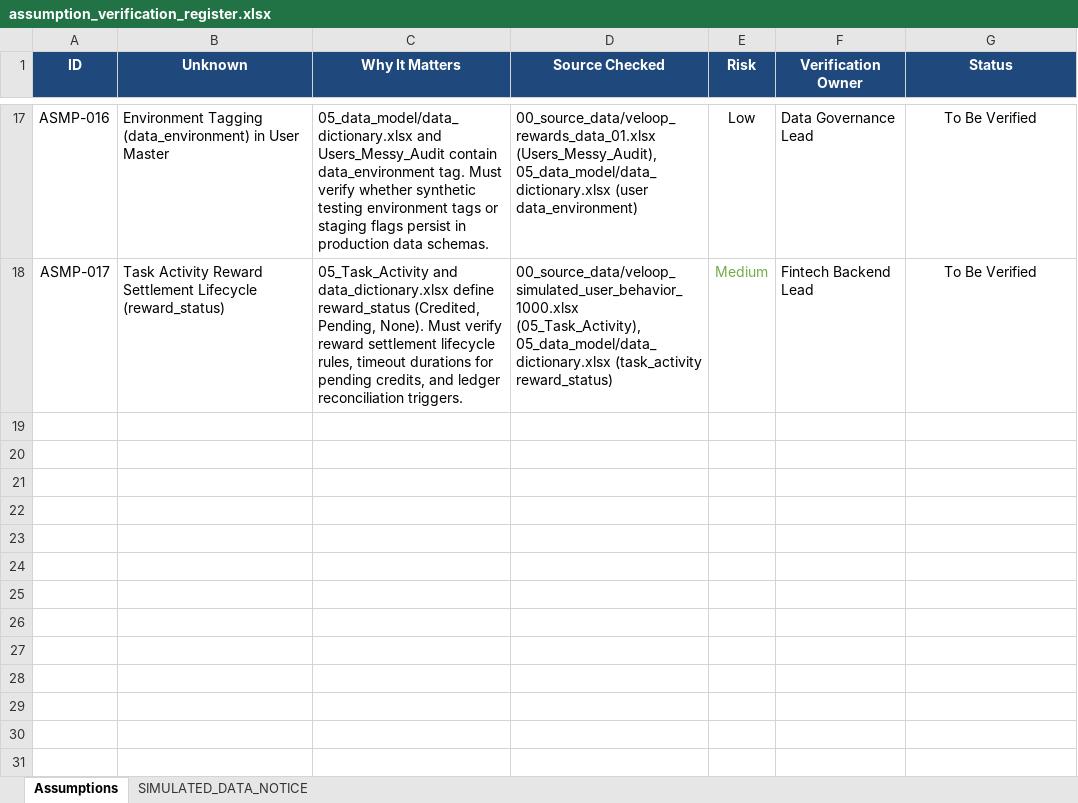
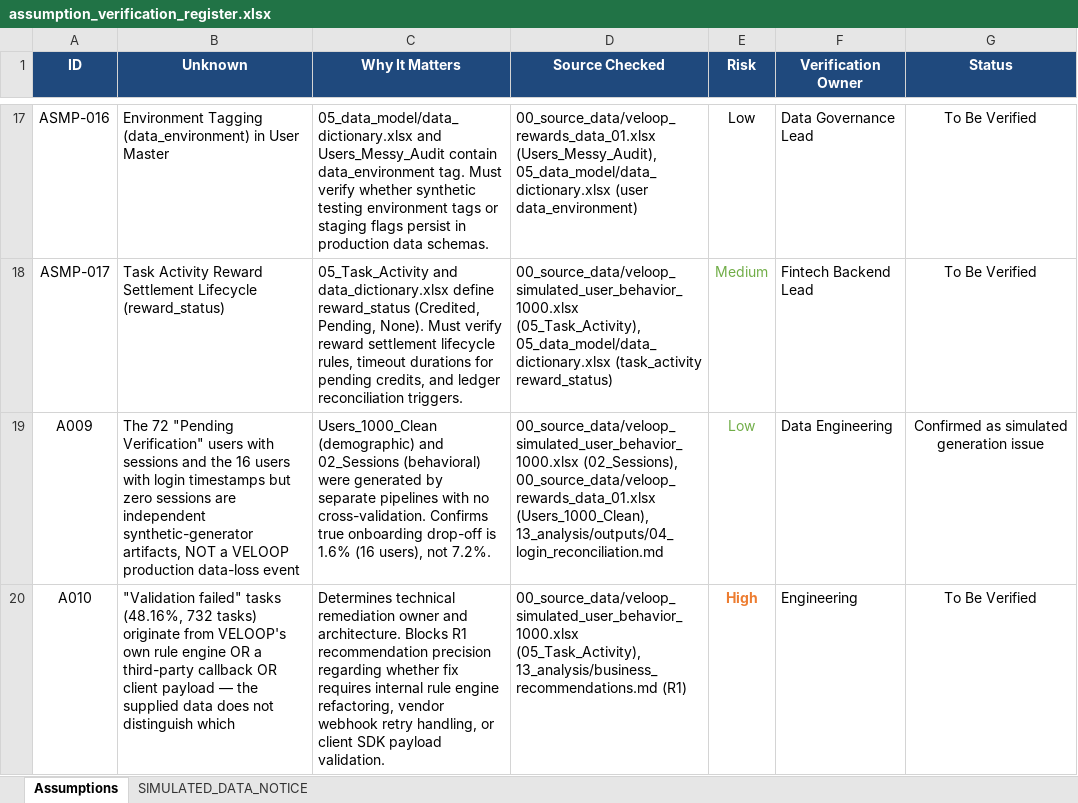
Before and after one commit to Er-Arib-Khan/veloop-analytics, an Excel workbook: 01_governance/assumption_verification_register.xlsx, sheet Assumptions, drawn as a sheet; only a part is shown, gaps mark what is left out; values as stored, in another font and other column widths than the file's, no borders; the diff names each change by its address in the sheet, - before the commit and + after, or states it on an @@ line.

Commit message:
Reconcile login definitions (K08/K09), add KPI validation harness (41 PASS · 8 BLOCKED · 0 FAIL), log governance assumptions A009/A010

```diff
--- a/01_governance/assumption_verification_register.xlsx (sheet Assumptions)
+++ b/01_governance/assumption_verification_register.xlsx (sheet Assumptions)
+row 19: A009 | The 72 "Pending Verification" users with sessions and the 16 users with login timestamps but zero sessions are independent synthetic-generator artifacts, NOT a VELOOP production data-loss event | Users_1000_Clean (demographic) and 02_Sessions (behavioral) were generated by separate pipelines with no cross-validation. Confirms true onboarding drop-off is 1.6% (16 users), not 7.2%. | 00_source_data/veloop_simulated_user_behavior_1000.xlsx (02_Sessions), 00_source_data/veloop_rewards_data_01.xlsx (Users_1000_Clean), 13_analysis/outputs/04_login_reconciliation.md | Low | Data Engineering | Confirmed as simulated generation issue
+row 20: A010 | "Validation failed" tasks (48.16%, 732 tasks) originate from VELOOP's own rule engine OR a third-party callback OR client payload — the supplied data does not distinguish which | Determines technical remediation owner and architecture. Blocks R1 recommendation precision regarding whether fix requires internal rule engine refactoring, vendor webhook retry handling, or client SDK payload validation. | 00_source_data/veloop_simulated_user_behavior_1000.xlsx (05_Task_Activity), 13_analysis/business_recommendations.md (R1) | High | Engineering | To Be Verified
```
Also changed, not shown: 8 other files.
